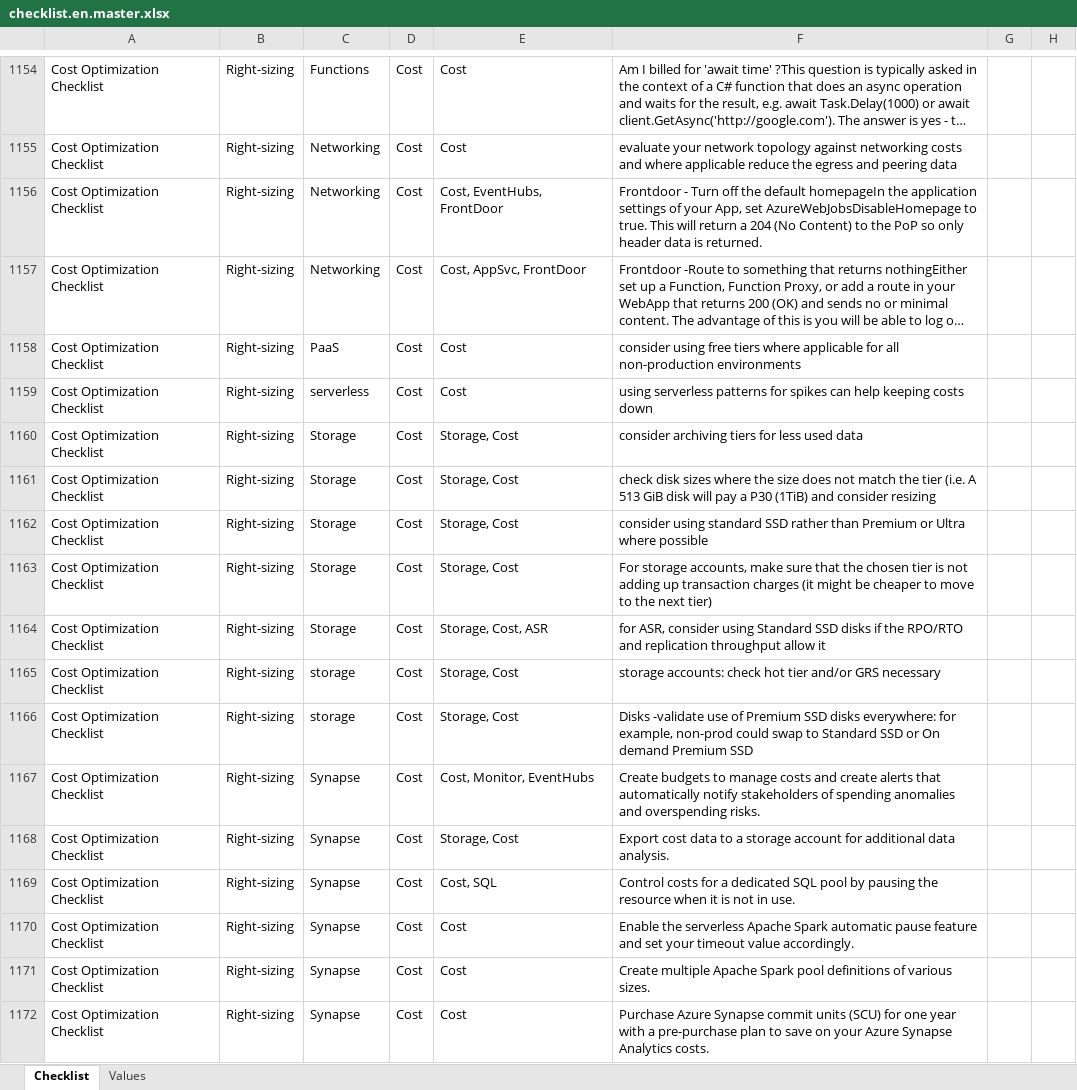
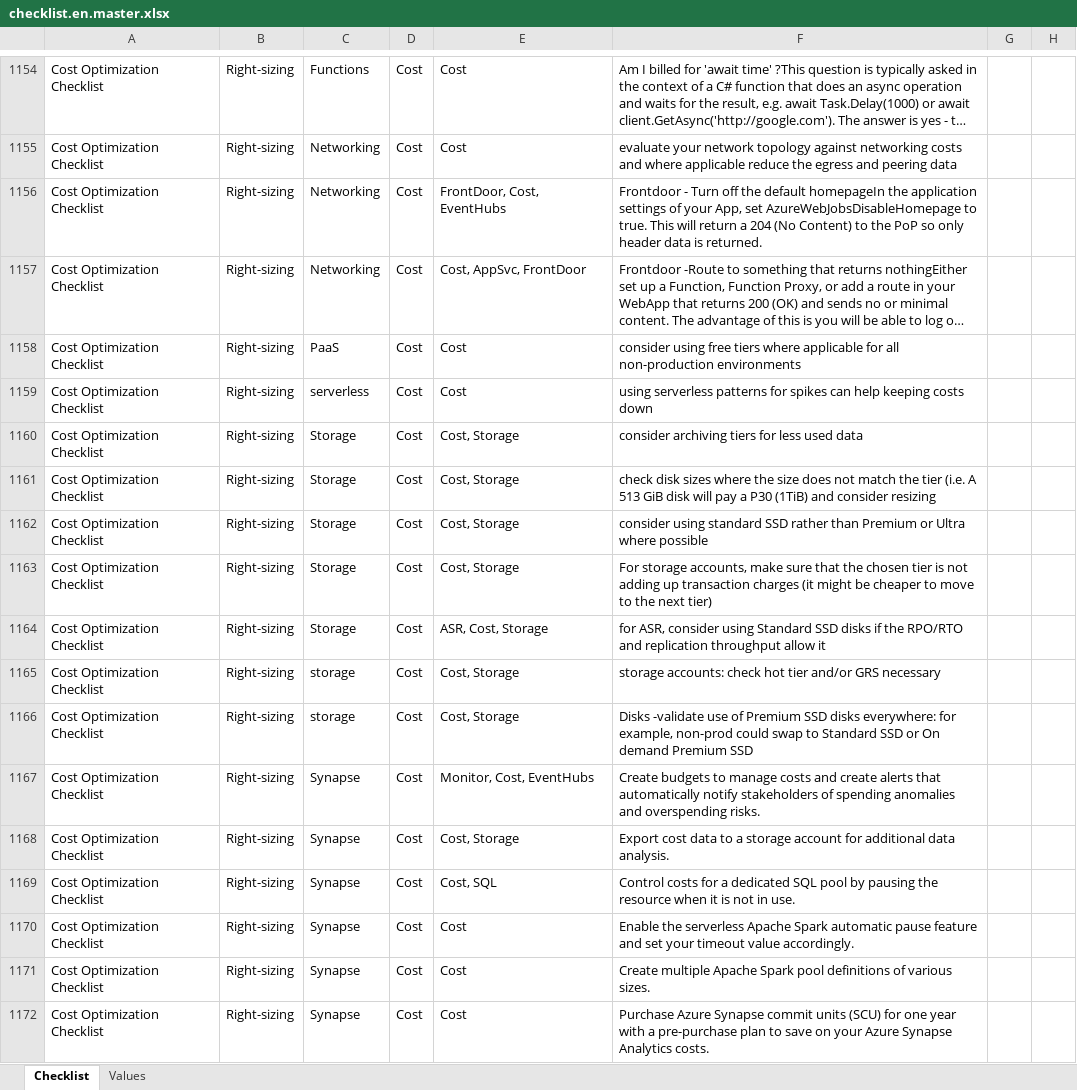
Before and after one commit to Azure/review-checklists, an Excel workbook: spreadsheet/macrofree/checklist.en.master.xlsx, sheet Checklist, drawn as a sheet; only a part is shown, gaps mark what is left out; long unchanged cells end in …; values as stored, in another font and other column widths than the file's, no borders; conditional formats not drawn; the diff covers the shown part only; the diff names each change by its address in the sheet, - before the commit and + after, or states it on an @@ line.

```diff
--- a/spreadsheet/macrofree/checklist.en.master.xlsx (sheet Checklist)
+++ b/spreadsheet/macrofree/checklist.en.master.xlsx (sheet Checklist)
-E1156: Cost, EventHubs, FrontDoor
+E1156: FrontDoor, Cost, EventHubs
-E1160:E1163: Storage, Cost
+E1160:E1163: Cost, Storage
-E1164: Storage, Cost, ASR
+E1164: ASR, Cost, Storage
-E1165:E1166: Storage, Cost
+E1165:E1166: Cost, Storage
-E1167: Cost, Monitor, EventHubs
+E1167: Monitor, Cost, EventHubs
-E1168: Storage, Cost
+E1168: Cost, Storage
```
Also changed, not shown: 586 edited cells elsewhere in this sheet, spreadsheet/macrofree/network_appdelivery_checklist.en.xlsx, spreadsheet/macrofree/network_appdelivery_checklist.ja.xlsx, 25 other files.
